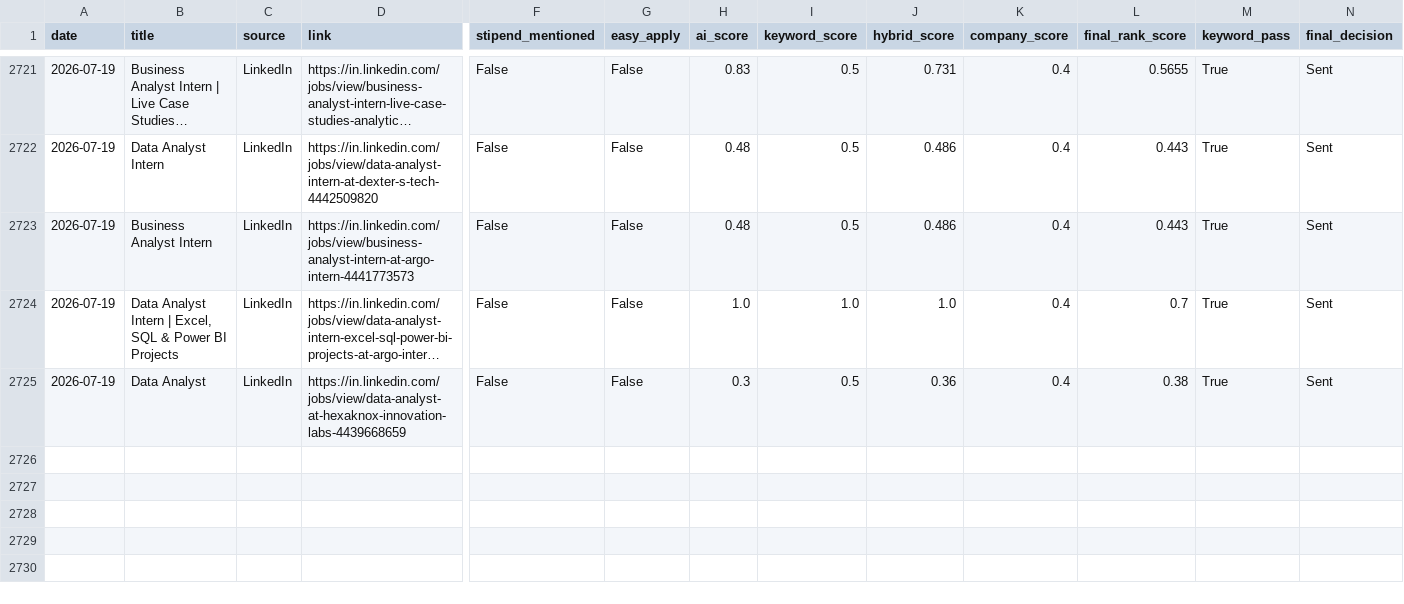
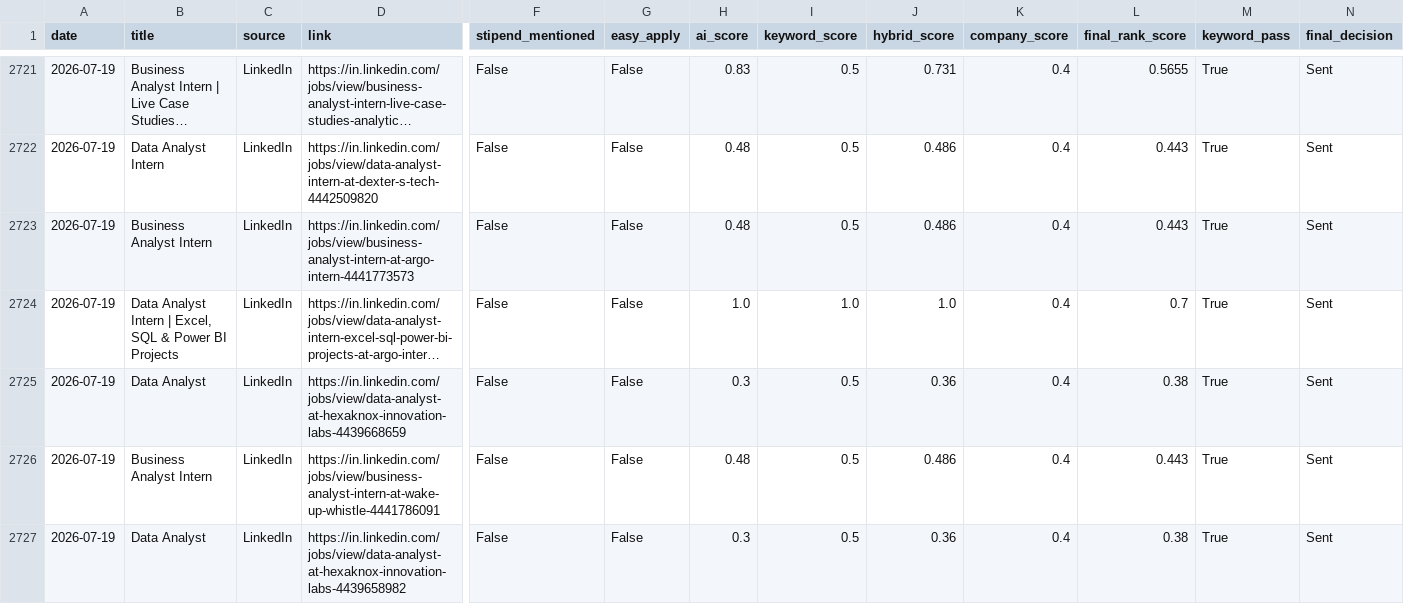
Before and after one commit to darshanmali99/ai-job-agent, a CSV file: jobs_dataset.csv, drawn as a sheet; only a part is shown, gaps mark what is left out; long unchanged cells end in …; rows hold the shown columns only; the diff names each change by its address in the sheet, - before the commit and + after, or states it on an @@ line.

```diff
--- a/jobs_dataset.csv
+++ b/jobs_dataset.csv
+row 2726: 2026-07-19 | Business Analyst Intern | LinkedIn | https://in.linkedin.com/jobs/view/business-analyst-intern-at-wake-up-whistle-4441786091 | False | False | 0.48 | 0.5 | 0.486 | 0.4 | 0.443 | True | Sent
+row 2727: 2026-07-19 | Data Analyst | LinkedIn | https://in.linkedin.com/jobs/view/data-analyst-at-hexaknox-innovation-labs-4439658982 | False | False | 0.3 | 0.5 | 0.36 | 0.4 | 0.38 | True | Sent
```
Also changed, not shown: 1 other file.
